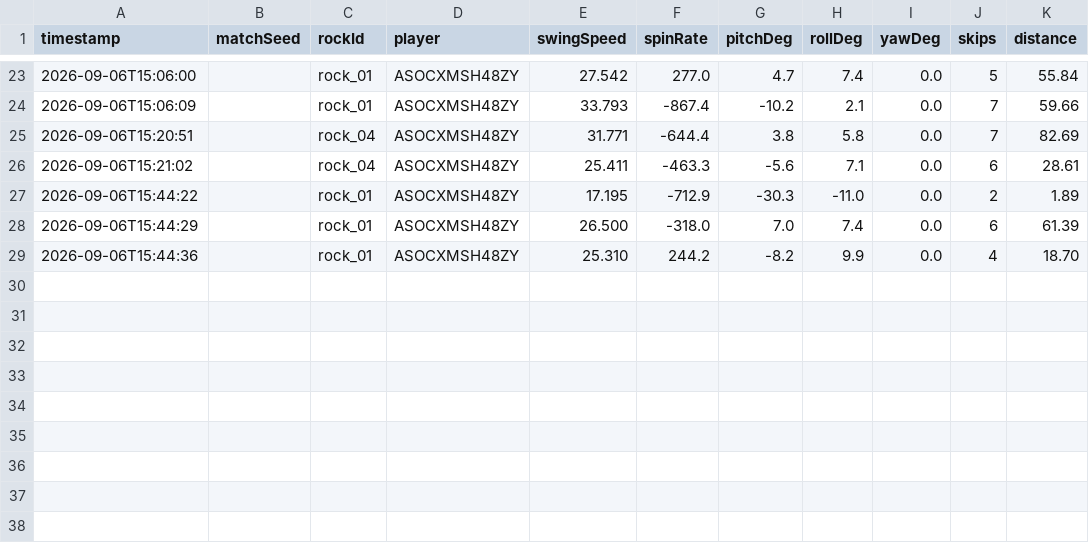
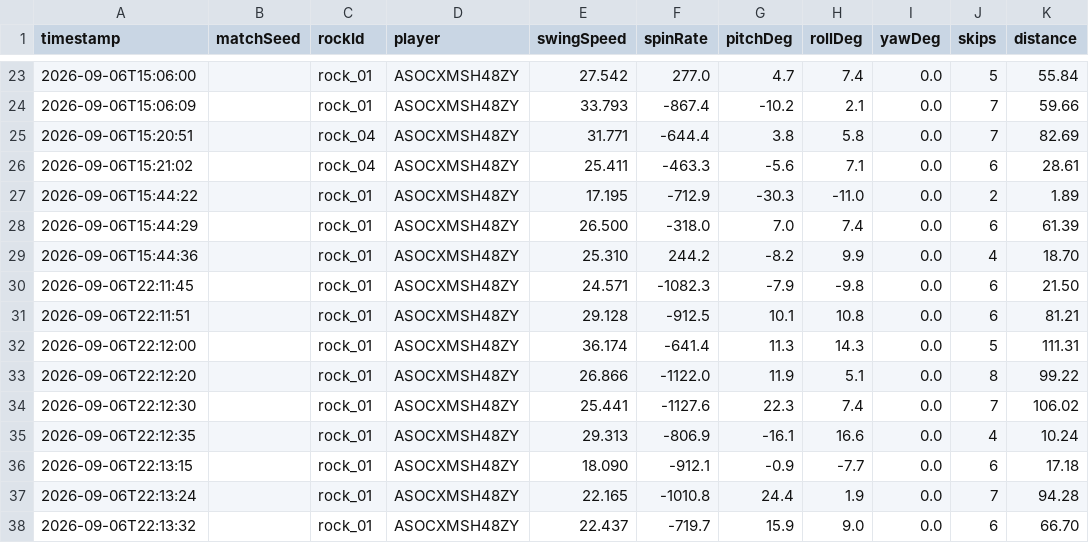
Before and after one commit to Ajw2003/AJ-s-motionControls, a CSV file: rock-throws.csv, drawn as a sheet; only a part is shown, gaps mark what is left out; the diff names each change by its address in the sheet, - before the commit and + after, or states it on an @@ line.

```diff
--- a/rock-throws.csv
+++ b/rock-throws.csv
+row 30: 2026-09-06T22:11:45 |  | rock_01 | ASOCXMSH48ZY | 24.571 | -1082.3 | -7.9 | -9.8 | 0.0 | 6 | 21.50
+row 31: 2026-09-06T22:11:51 |  | rock_01 | ASOCXMSH48ZY | 29.128 | -912.5 | 10.1 | 10.8 | 0.0 | 6 | 81.21
+row 32: 2026-09-06T22:12:00 |  | rock_01 | ASOCXMSH48ZY | 36.174 | -641.4 | 11.3 | 14.3 | 0.0 | 5 | 111.31
+row 33: 2026-09-06T22:12:20 |  | rock_01 | ASOCXMSH48ZY | 26.866 | -1122.0 | 11.9 | 5.1 | 0.0 | 8 | 99.22
+row 34: 2026-09-06T22:12:30 |  | rock_01 | ASOCXMSH48ZY | 25.441 | -1127.6 | 22.3 | 7.4 | 0.0 | 7 | 106.02
+row 35: 2026-09-06T22:12:35 |  | rock_01 | ASOCXMSH48ZY | 29.313 | -806.9 | -16.1 | 16.6 | 0.0 | 4 | 10.24
+row 36: 2026-09-06T22:13:15 |  | rock_01 | ASOCXMSH48ZY | 18.090 | -912.1 | -0.9 | -7.7 | 0.0 | 6 | 17.18
+row 37: 2026-09-06T22:13:24 |  | rock_01 | ASOCXMSH48ZY | 22.165 | -1010.8 | 24.4 | 1.9 | 0.0 | 7 | 94.28
+row 38: 2026-09-06T22:13:32 |  | rock_01 | ASOCXMSH48ZY | 22.437 | -719.7 | 15.9 | 9.0 | 0.0 | 6 | 66.70
```
Also changed, not shown: 14 other files.
